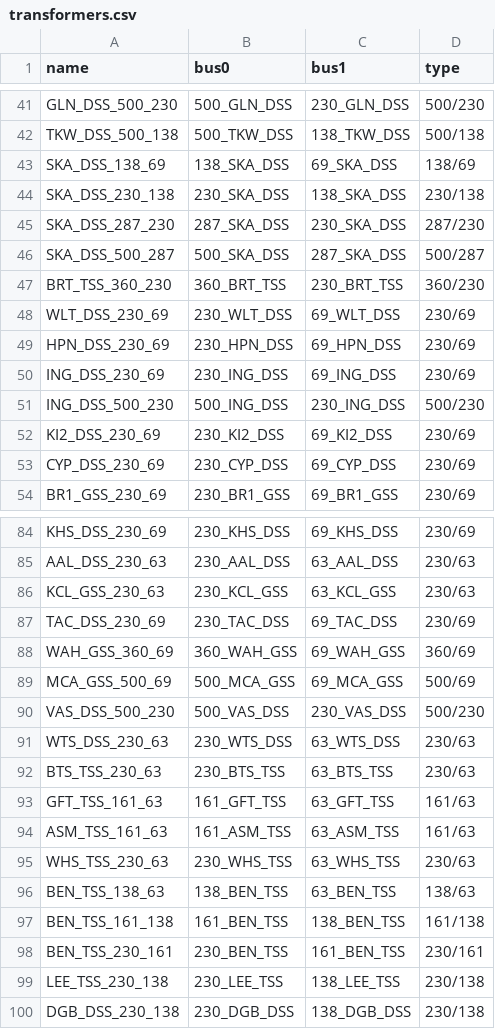
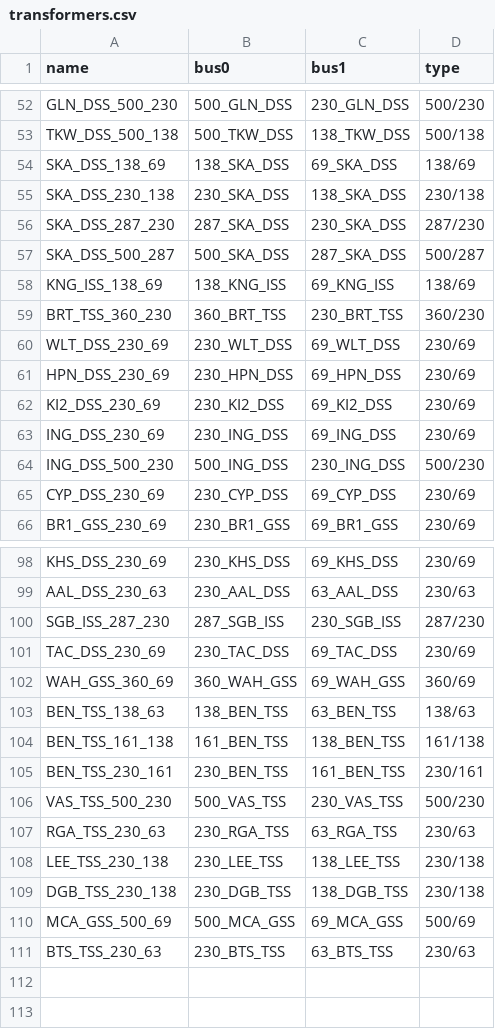
Before and after one commit to DeltaE/PyPSA_BC, a CSV file: data/processed_data/network/transformers.csv, drawn as a sheet; only a part is shown, gaps mark what is left out; the diff covers the shown part only.

```diff
--- a/data/processed_data/network/transformers.csv
+++ b/data/processed_data/network/transformers.csv
@@ -46,2 +57,3 @@ SKA_DSS_287_230,287_SKA_DSS,230_SKA_DSS,287/230
 SKA_DSS_500_287,500_SKA_DSS,287_SKA_DSS,500/287
+KNG_ISS_138_69,138_KNG_ISS,69_KNG_ISS,138/69
 BRT_TSS_360_230,360_BRT_TSS,230_BRT_TSS,360/230
@@ -49,5 +61,5 @@ WLT_DSS_230_69,230_WLT_DSS,69_WLT_DSS,230/69
 HPN_DSS_230_69,230_HPN_DSS,69_HPN_DSS,230/69
+KI2_DSS_230_69,230_KI2_DSS,69_KI2_DSS,230/69
 ING_DSS_230_69,230_ING_DSS,69_ING_DSS,230/69
 ING_DSS_500_230,500_ING_DSS,230_ING_DSS,500/230
-KI2_DSS_230_69,230_KI2_DSS,69_KI2_DSS,230/69
 CYP_DSS_230_69,230_CYP_DSS,69_CYP_DSS,230/69
@@ -85,12 +99,5 @@ KHS_DSS_230_69,230_KHS_DSS,69_KHS_DSS,230/69
 AAL_DSS_230_63,230_AAL_DSS,63_AAL_DSS,230/63
-KCL_GSS_230_63,230_KCL_GSS,63_KCL_GSS,230/63
+SGB_ISS_287_230,287_SGB_ISS,230_SGB_ISS,287/230
 TAC_DSS_230_69,230_TAC_DSS,69_TAC_DSS,230/69
 WAH_GSS_360_69,360_WAH_GSS,69_WAH_GSS,360/69
-MCA_GSS_500_69,500_MCA_GSS,69_MCA_GSS,500/69
-VAS_DSS_500_230,500_VAS_DSS,230_VAS_DSS,500/230
-WTS_DSS_230_63,230_WTS_DSS,63_WTS_DSS,230/63
-BTS_TSS_230_63,230_BTS_TSS,63_BTS_TSS,230/63
-GFT_TSS_161_63,161_GFT_TSS,63_GFT_TSS,161/63
-ASM_TSS_161_63,161_ASM_TSS,63_ASM_TSS,161/63
-WHS_TSS_230_63,230_WHS_TSS,63_WHS_TSS,230/63
 BEN_TSS_138_63,138_BEN_TSS,63_BEN_TSS,138/63
@@ -98,3 +105,7 @@ BEN_TSS_161_138,161_BEN_TSS,138_BEN_TSS,161/138
 BEN_TSS_230_161,230_BEN_TSS,161_BEN_TSS,230/161
+VAS_TSS_500_230,500_VAS_TSS,230_VAS_TSS,500/230
+RGA_TSS_230_63,230_RGA_TSS,63_RGA_TSS,230/63
 LEE_TSS_230_138,230_LEE_TSS,138_LEE_TSS,230/138
-DGB_DSS_230_138,230_DGB_DSS,138_DGB_DSS,230/138
+DGB_TSS_230_138,230_DGB_TSS,138_DGB_TSS,230/138
+MCA_GSS_500_69,500_MCA_GSS,69_MCA_GSS,500/69
+BTS_TSS_230_63,230_BTS_TSS,63_BTS_TSS,230/63
```
Also changed, not shown: 9 added rows, 3 moved rows and 6 edited cells elsewhere in this file, data/processed_data/network/buses.csv, data/processed_data/network/transformer_types.csv, 47 other files.
